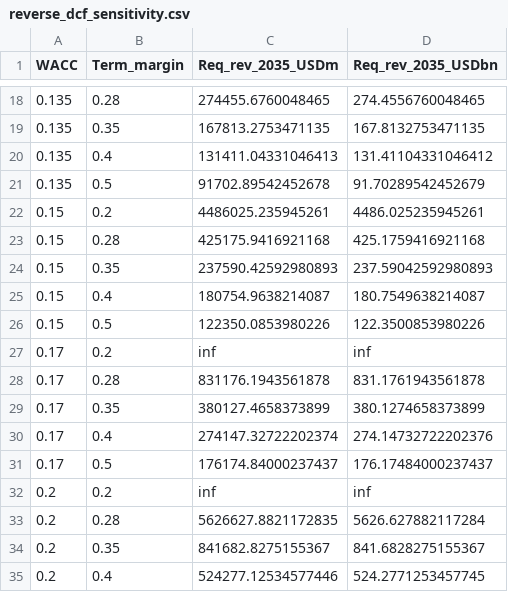
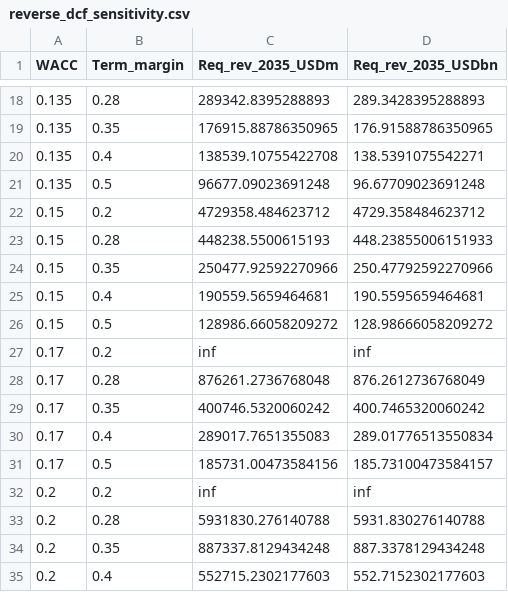
Before and after one commit to ericxuzhesheng/Zhipu-AI-Valuation, a CSV file: eventstudy/reverse_dcf_sensitivity.csv, drawn as a sheet; only a part is shown, gaps mark what is left out; the diff covers the shown part only.

```diff
--- a/eventstudy/reverse_dcf_sensitivity.csv
+++ b/eventstudy/reverse_dcf_sensitivity.csv
@@ -18,18 +18,18 @@ WACC,Term_margin,Req_rev_2035_USDm,Req_rev_2035_USDbn
-0.135,0.28,274455.6760048465,274.4556760048465
-0.135,0.35,167813.2753471135,167.8132753471135
-0.135,0.4,131411.04331046413,131.41104331046412
-0.135,0.5,91702.89542452678,91.70289542452679
-0.15,0.2,4486025.235945261,4486.025235945261
-0.15,0.28,425175.9416921168,425.1759416921168
-0.15,0.35,237590.42592980893,237.59042592980893
-0.15,0.4,180754.9638214087,180.7549638214087
-0.15,0.5,122350.0853980226,122.3500853980226
+0.135,0.28,289342.8395288893,289.3428395288893
+0.135,0.35,176915.88786350965,176.91588786350965
+0.135,0.4,138539.10755422708,138.5391075542271
+0.135,0.5,96677.09023691248,96.67709023691248
+0.15,0.2,4729358.484623712,4729.358484623712
+0.15,0.28,448238.5500615193,448.23855006151933
+0.15,0.35,250477.92592270966,250.47792592270966
+0.15,0.4,190559.5659464681,190.5595659464681
+0.15,0.5,128986.66058209272,128.98666058209272
 0.17,0.2,inf,inf
-0.17,0.28,831176.1943561878,831.1761943561878
-0.17,0.35,380127.4658373899,380.1274658373899
-0.17,0.4,274147.32722202374,274.14732722202376
-0.17,0.5,176174.84000237437,176.17484000237437
+0.17,0.28,876261.2736768048,876.2612736768049
+0.17,0.35,400746.5320060242,400.7465320060242
+0.17,0.4,289017.7651355083,289.01776513550834
+0.17,0.5,185731.00473584156,185.73100473584157
 0.2,0.2,inf,inf
-0.2,0.28,5626627.8821172835,5626.627882117284
-0.2,0.35,841682.8275155367,841.6828275155367
-0.2,0.4,524277.12534577446,524.2771253457745
+0.2,0.28,5931830.276140788,5931.830276140788
+0.2,0.35,887337.8129434248,887.3378129434248
+0.2,0.4,552715.2302177603,552.7152302177603
```
Also changed, not shown: 34 edited cells elsewhere in this file, 35 other files.
